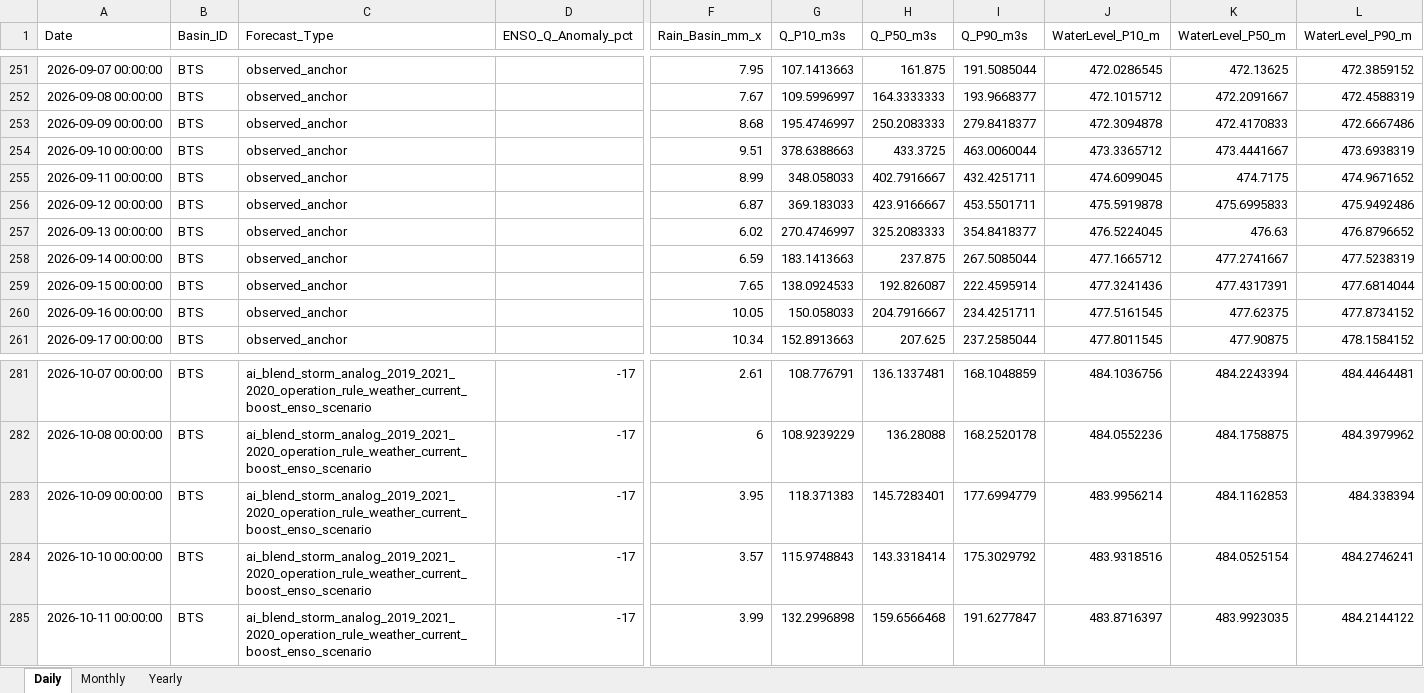
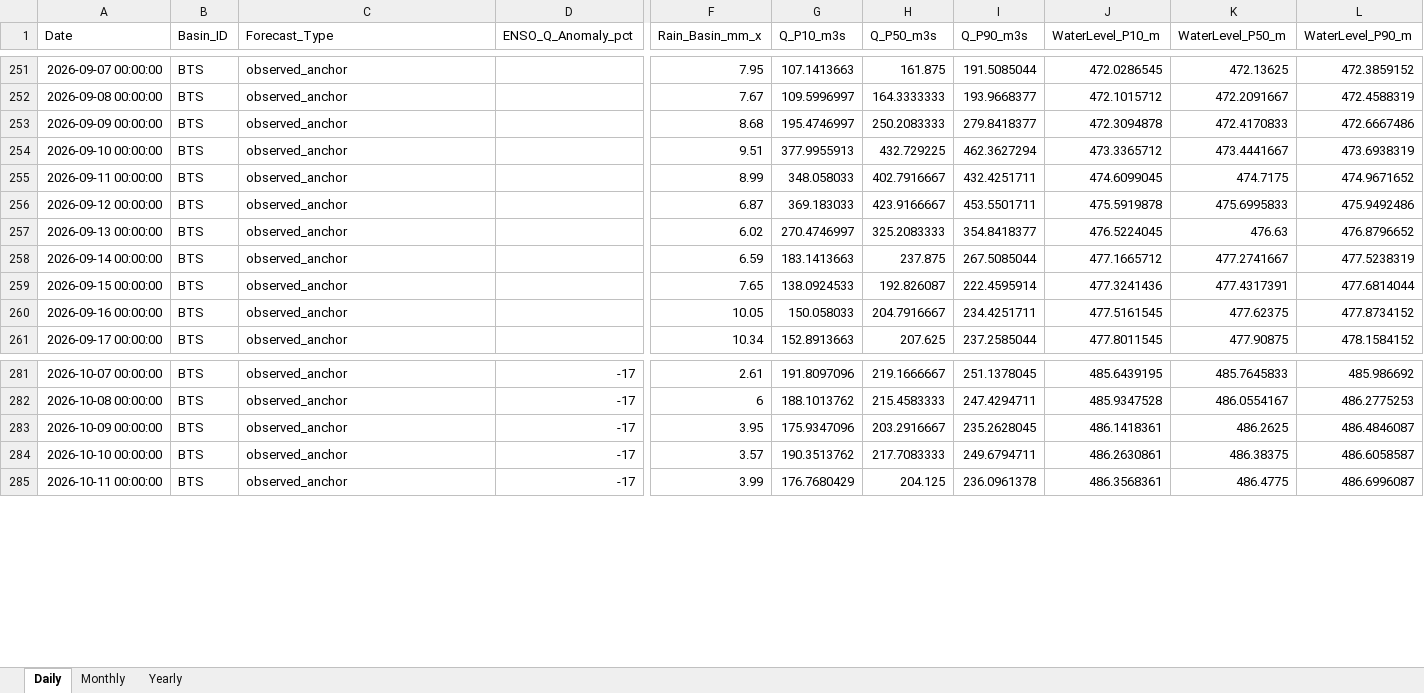
Before and after one commit to Minhsp3/CHIRPS, an Excel workbook: output/Forecast_Report.xlsx, sheet Daily, drawn as a sheet; only a part is shown, gaps mark what is left out; values as stored, in another font and other column widths than the file's, no borders; the diff covers the shown part only; the diff names each change by its address in the sheet, - before the commit and + after, or states it on an @@ line.

```diff
--- a/output/Forecast_Report.xlsx (sheet Daily)
+++ b/output/Forecast_Report.xlsx (sheet Daily)
-G254 (Q_P10_m3s): 378.6388663
+G254 (Q_P10_m3s): 377.9955913
-H254 (Q_P50_m3s): 433.3725
+H254 (Q_P50_m3s): 432.729225
-I254 (Q_P90_m3s): 463.0060044
+I254 (Q_P90_m3s): 462.3627294
-C281:C285 (Forecast_Type): ai_blend_storm_analog_2019_2021_2020_operation_rule_weather_current_boost_enso_scenario
+C281:C285 (Forecast_Type): observed_anchor
-G281 (Q_P10_m3s): 108.776791
+G281 (Q_P10_m3s): 191.8097096
-H281 (Q_P50_m3s): 136.1337481
+H281 (Q_P50_m3s): 219.1666667
-I281 (Q_P90_m3s): 168.1048859
+I281 (Q_P90_m3s): 251.1378045
-J281 (WaterLevel_P10_m): 484.1036756
+J281 (WaterLevel_P10_m): 485.6439195
-K281 (WaterLevel_P50_m): 484.2243394
+K281 (WaterLevel_P50_m): 485.7645833
-L281 (WaterLevel_P90_m): 484.4464481
+L281 (WaterLevel_P90_m): 485.986692
-G282 (Q_P10_m3s): 108.9239229
+G282 (Q_P10_m3s): 188.1013762
-H282 (Q_P50_m3s): 136.28088
+H282 (Q_P50_m3s): 215.4583333
-I282 (Q_P90_m3s): 168.2520178
+I282 (Q_P90_m3s): 247.4294711
-J282 (WaterLevel_P10_m): 484.0552236
+J282 (WaterLevel_P10_m): 485.9347528
-K282 (WaterLevel_P50_m): 484.1758875
+K282 (WaterLevel_P50_m): 486.0554167
-L282 (WaterLevel_P90_m): 484.3979962
+L282 (WaterLevel_P90_m): 486.2775253
-G283 (Q_P10_m3s): 118.371383
+G283 (Q_P10_m3s): 175.9347096
-H283 (Q_P50_m3s): 145.7283401
+H283 (Q_P50_m3s): 203.2916667
-I283 (Q_P90_m3s): 177.6994779
+I283 (Q_P90_m3s): 235.2628045
-J283 (WaterLevel_P10_m): 483.9956214
+J283 (WaterLevel_P10_m): 486.1418361
-K283 (WaterLevel_P50_m): 484.1162853
+K283 (WaterLevel_P50_m): 486.2625
-L283 (WaterLevel_P90_m): 484.338394
+L283 (WaterLevel_P90_m): 486.4846087
-G284 (Q_P10_m3s): 115.9748843
+G284 (Q_P10_m3s): 190.3513762
-H284 (Q_P50_m3s): 143.3318414
+H284 (Q_P50_m3s): 217.7083333
-I284 (Q_P90_m3s): 175.3029792
+I284 (Q_P90_m3s): 249.6794711
-J284 (WaterLevel_P10_m): 483.9318516
+J284 (WaterLevel_P10_m): 486.2630861
-K284 (WaterLevel_P50_m): 484.0525154
+K284 (WaterLevel_P50_m): 486.38375
-L284 (WaterLevel_P90_m): 484.2746241
+L284 (WaterLevel_P90_m): 486.6058587
-G285 (Q_P10_m3s): 132.2996898
+G285 (Q_P10_m3s): 176.7680429
-H285 (Q_P50_m3s): 159.6566468
+H285 (Q_P50_m3s): 204.125
-I285 (Q_P90_m3s): 191.6277847
+I285 (Q_P90_m3s): 236.0961378
-J285 (WaterLevel_P10_m): 483.8716397
+J285 (WaterLevel_P10_m): 486.3568361
-K285 (WaterLevel_P50_m): 483.9923035
+K285 (WaterLevel_P50_m): 486.4775
-L285 (WaterLevel_P90_m): 484.2144122
+L285 (WaterLevel_P90_m): 486.6996087
```
Also changed, not shown: 1197 edited cells elsewhere in this sheet, sheet Monthly, output/HydroAI_Forecast_All.xlsx, output/Model_Metrics.xlsx, 5 other files.
